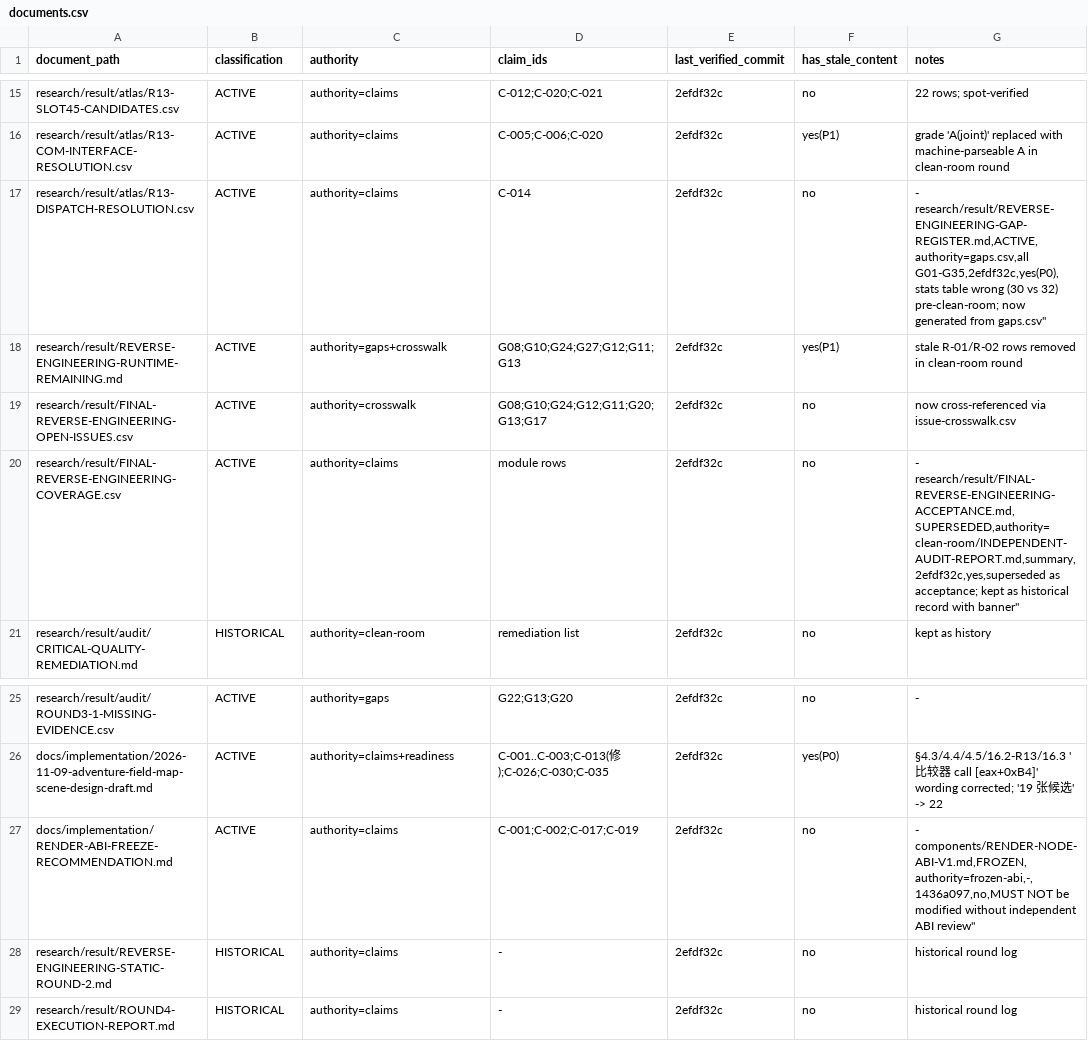
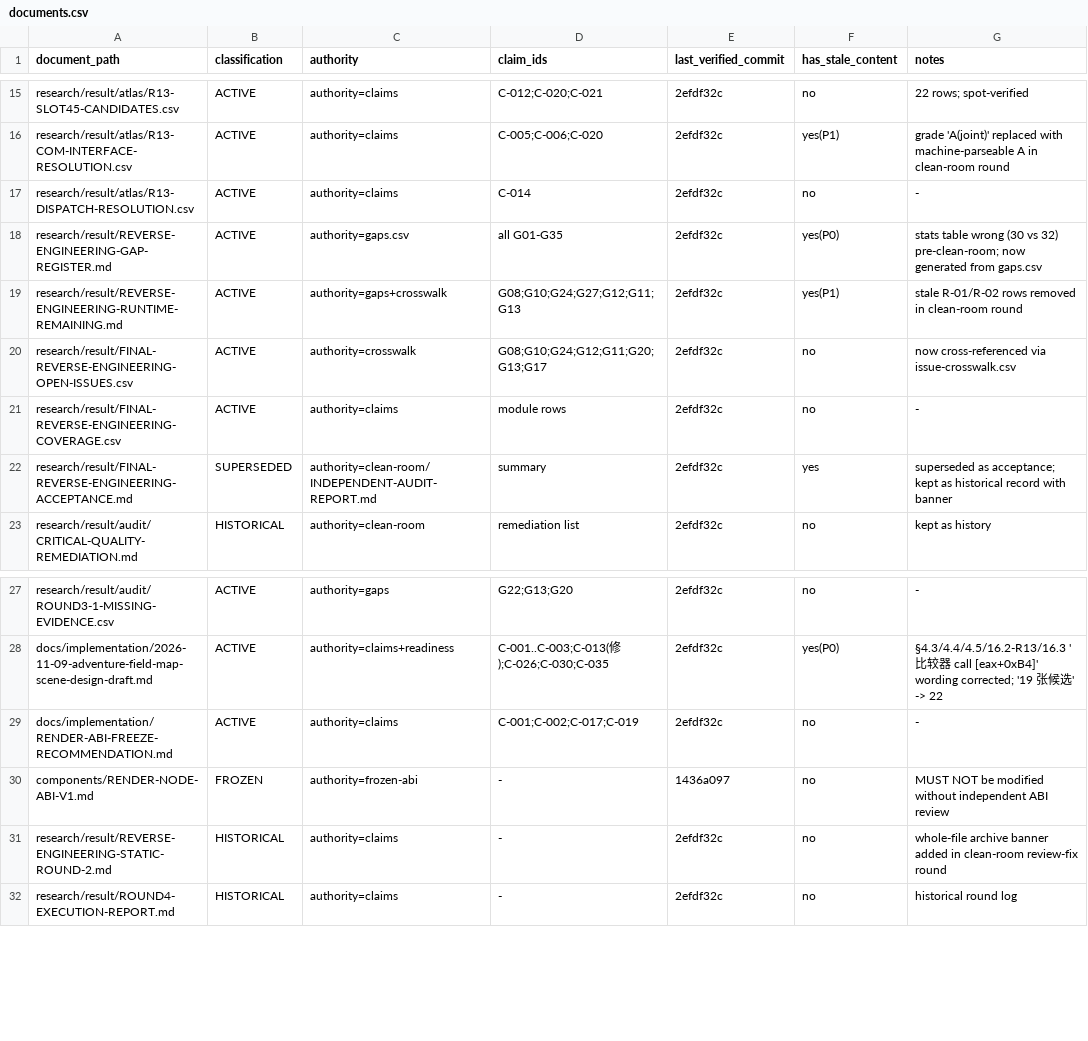
Before and after one commit to lithdoo-labs/adventure-island, a CSV file: research/source-of-truth/documents.csv, drawn as a sheet; only a part is shown, gaps mark what is left out.

Commit message:
audit(research): review-fix round — clear 3 P0 findings from independent review (retracted-claim resurrections in SEC16/STATIC-CLOSURE, validator false-negatives), documents.csv quote repair, tier-B assertive-claim detection, 4 new negative tests

```diff
--- a/research/source-of-truth/documents.csv
+++ b/research/source-of-truth/documents.csv
@@ -16,8 +16,8 @@ research/result/atlas/R13-SLOT45-CANDIDATES.csv,ACTIVE,authority=claims,"C-012;C
 research/result/atlas/R13-COM-INTERFACE-RESOLUTION.csv,ACTIVE,authority=claims,"C-005;C-006;C-020",2efdf32c,yes(P1),"grade 'A(joint)' replaced with machine-parseable A in clean-room round"
-research/result/atlas/R13-DISPATCH-RESOLUTION.csv,ACTIVE,authority=claims,C-014,2efdf32c,no,"-
-research/result/REVERSE-ENGINEERING-GAP-REGISTER.md,ACTIVE,authority=gaps.csv,all G01-G35,2efdf32c,yes(P0),"stats table wrong (30 vs 32) pre-clean-room; now generated from gaps.csv"
+research/result/atlas/R13-DISPATCH-RESOLUTION.csv,ACTIVE,authority=claims,C-014,2efdf32c,no,-
+research/result/REVERSE-ENGINEERING-GAP-REGISTER.md,ACTIVE,authority=gaps.csv,all G01-G35,2efdf32c,yes(P0),"stats table wrong (30 vs 32) pre-clean-room; now generated from gaps.csv"
 research/result/REVERSE-ENGINEERING-RUNTIME-REMAINING.md,ACTIVE,authority=gaps+crosswalk,"G08;G10;G24;G27;G12;G11;G13",2efdf32c,yes(P1),"stale R-01/R-02 rows removed in clean-room round"
 research/result/FINAL-REVERSE-ENGINEERING-OPEN-ISSUES.csv,ACTIVE,authority=crosswalk,"G08;G10;G24;G12;G11;G20;G13;G17",2efdf32c,no,"now cross-referenced via issue-crosswalk.csv"
-research/result/FINAL-REVERSE-ENGINEERING-COVERAGE.csv,ACTIVE,authority=claims,module rows,2efdf32c,no,"-
-research/result/FINAL-REVERSE-ENGINEERING-ACCEPTANCE.md,SUPERSEDED,authority=clean-room/INDEPENDENT-AUDIT-REPORT.md,summary,2efdf32c,yes,"superseded as acceptance; kept as historical record with banner"
+research/result/FINAL-REVERSE-ENGINEERING-COVERAGE.csv,ACTIVE,authority=claims,module rows,2efdf32c,no,-
+research/result/FINAL-REVERSE-ENGINEERING-ACCEPTANCE.md,SUPERSEDED,authority=clean-room/INDEPENDENT-AUDIT-REPORT.md,summary,2efdf32c,yes,"superseded as acceptance; kept as historical record with banner"
 research/result/audit/CRITICAL-QUALITY-REMEDIATION.md,HISTORICAL,authority=clean-room,remediation list,2efdf32c,no,"kept as history"
@@ -28,5 +28,5 @@ research/result/audit/ROUND3-1-MISSING-EVIDENCE.csv,ACTIVE,authority=gaps,"G22;G
 docs/implementation/2026-11-09-adventure-field-map-scene-design-draft.md,ACTIVE,authority=claims+readiness,"C-001..C-003;C-013(修);C-026;C-030;C-035",2efdf32c,yes(P0),"§4.3/4.4/4.5/16.2-R13/16.3 '比较器 call [eax+0xB4]' wording corrected; '19 张候选' -> 22"
-docs/implementation/RENDER-ABI-FREEZE-RECOMMENDATION.md,ACTIVE,authority=claims,"C-001;C-002;C-017;C-019",2efdf32c,no,"-
-components/RENDER-NODE-ABI-V1.md,FROZEN,authority=frozen-abi,-,1436a097,no,"MUST NOT be modified without independent ABI review"
-research/result/REVERSE-ENGINEERING-STATIC-ROUND-2.md,HISTORICAL,authority=claims,-,2efdf32c,no,"historical round log"
+docs/implementation/RENDER-ABI-FREEZE-RECOMMENDATION.md,ACTIVE,authority=claims,"C-001;C-002;C-017;C-019",2efdf32c,no,-
+components/RENDER-NODE-ABI-V1.md,FROZEN,authority=frozen-abi,-,1436a097,no,"MUST NOT be modified without independent ABI review"
+research/result/REVERSE-ENGINEERING-STATIC-ROUND-2.md,HISTORICAL,authority=claims,-,2efdf32c,no,"whole-file archive banner added in clean-room review-fix round"
 research/result/ROUND4-EXECUTION-REPORT.md,HISTORICAL,authority=claims,-,2efdf32c,no,"historical round log"
```
Also changed, not shown: research/result/clean-room/EVIDENCE-INDEX.csv, research/source-of-truth/evidence.csv, 11 other files.
